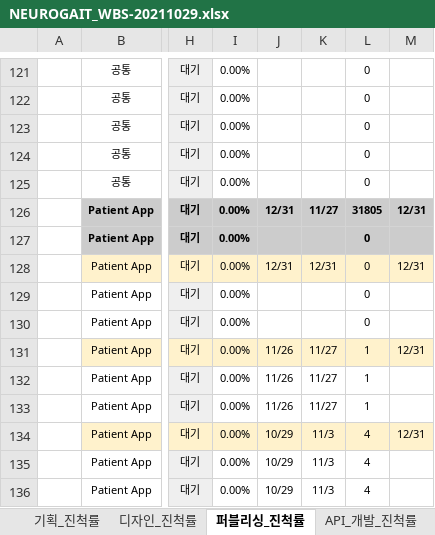
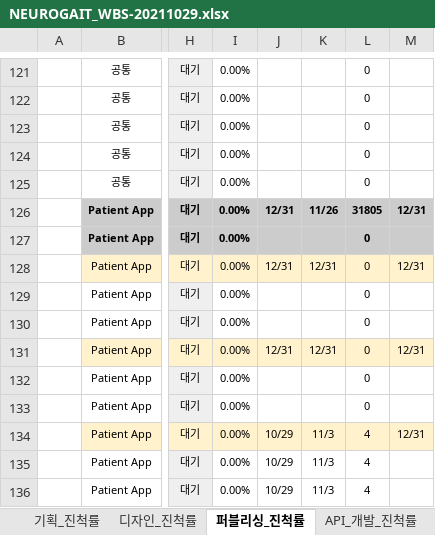
Before and after one commit to doingjo/neuro, an Excel workbook: sb_wbs/NEUROGAIT_WBS-20211029.xlsx, sheet 퍼블리싱_진척률, drawn as a sheet; only a part is shown, gaps mark what is left out; values as stored, in another font and other column widths than the file's, no borders; charts and pictures and conditional formats not drawn; the diff covers the shown part only; the diff names each change by its address in the sheet, - before the commit and + after, or states it on an @@ line.

```diff
--- a/sb_wbs/NEUROGAIT_WBS-20211029.xlsx (sheet 퍼블리싱_진척률)
+++ b/sb_wbs/NEUROGAIT_WBS-20211029.xlsx (sheet 퍼블리싱_진척률)
-K126: 11/27
+K126: 11/26
-J131: 11/26
+J131: 12/31
-K131: 11/27
+K131: 12/31
-L131:L133: 1
+L131:L133: 0
-J132:J133: 11/26
+J132:J133: (empty)
-K132:K133: 11/27
+K132:K133: (empty)
```
Also changed, not shown: 150 edited cells elsewhere in this sheet, hidden cells, 1 other file.
